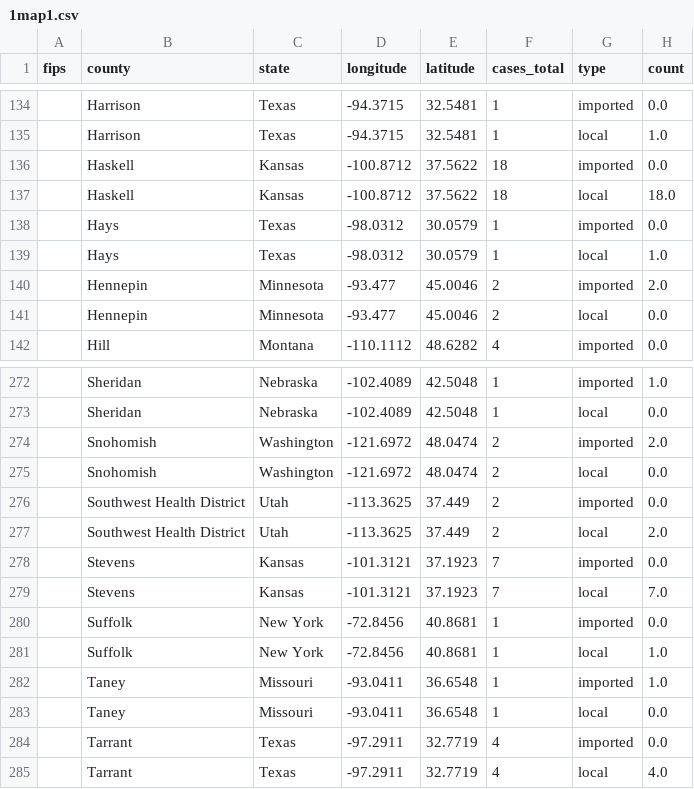
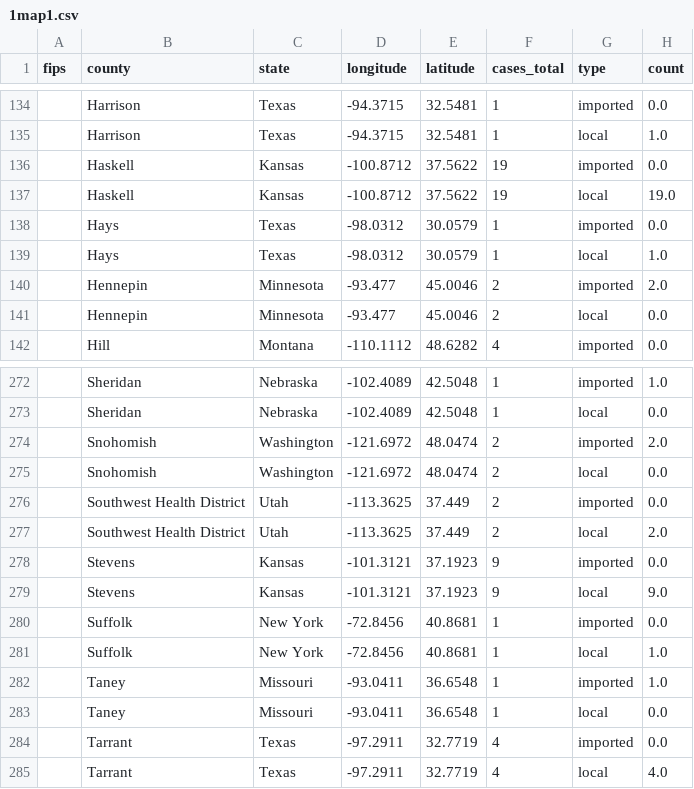
Before and after one commit to JHU-Measles-Tracking-Team/tracker_test_update, a CSV file: GitHub Ready Version/1map1.csv, drawn as a sheet; only a part is shown, gaps mark what is left out.

```diff
--- a/GitHub Ready Version/1map1.csv
+++ b/GitHub Ready Version/1map1.csv
@@ -135,4 +135,4 @@ fips,county,state,longitude,latitude,cases_total,type,count
 ,Harrison,Texas,-94.3715,32.5481,1,local,1.0
-,Haskell,Kansas,-100.8712,37.5622,18,imported,0.0
-,Haskell,Kansas,-100.8712,37.5622,18,local,18.0
+,Haskell,Kansas,-100.8712,37.5622,19,imported,0.0
+,Haskell,Kansas,-100.8712,37.5622,19,local,19.0
 ,Hays,Texas,-98.0312,30.0579,1,imported,0.0
@@ -277,4 +277,4 @@ fips,county,state,longitude,latitude,cases_total,type,count
 ,Southwest Health District,Utah,-113.3625,37.449,2,local,2.0
-,Stevens,Kansas,-101.3121,37.1923,7,imported,0.0
-,Stevens,Kansas,-101.3121,37.1923,7,local,7.0
+,Stevens,Kansas,-101.3121,37.1923,9,imported,0.0
+,Stevens,Kansas,-101.3121,37.1923,9,local,9.0
 ,Suffolk,New York,-72.8456,40.8681,1,imported,0.0
```
Also changed, not shown: GitHub Ready Version/4us_cum.csv, GitHub Ready Version/5us_bar.csv, 10 other files.
